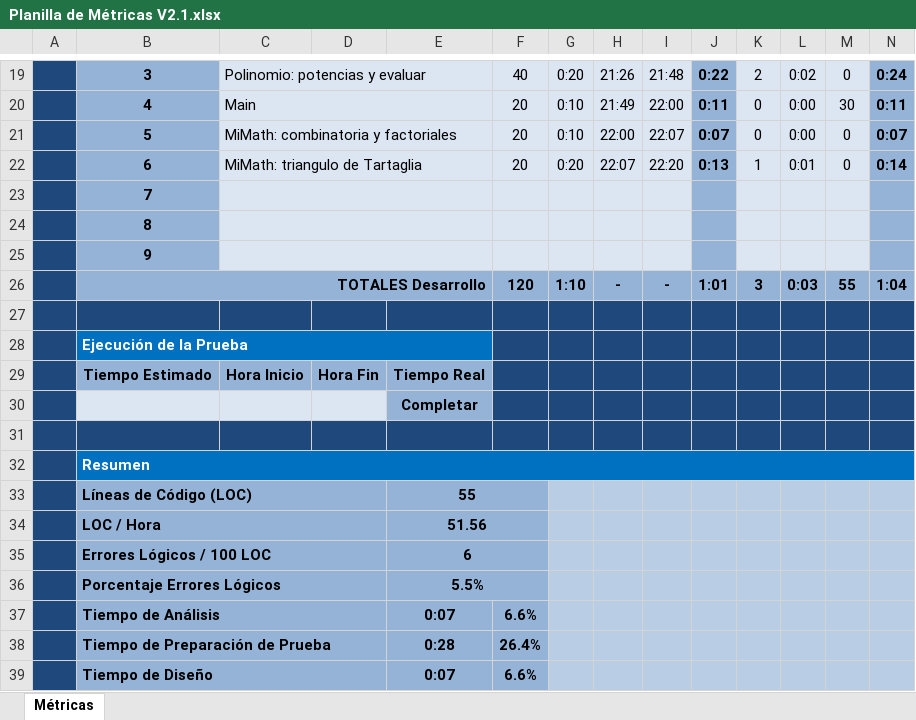
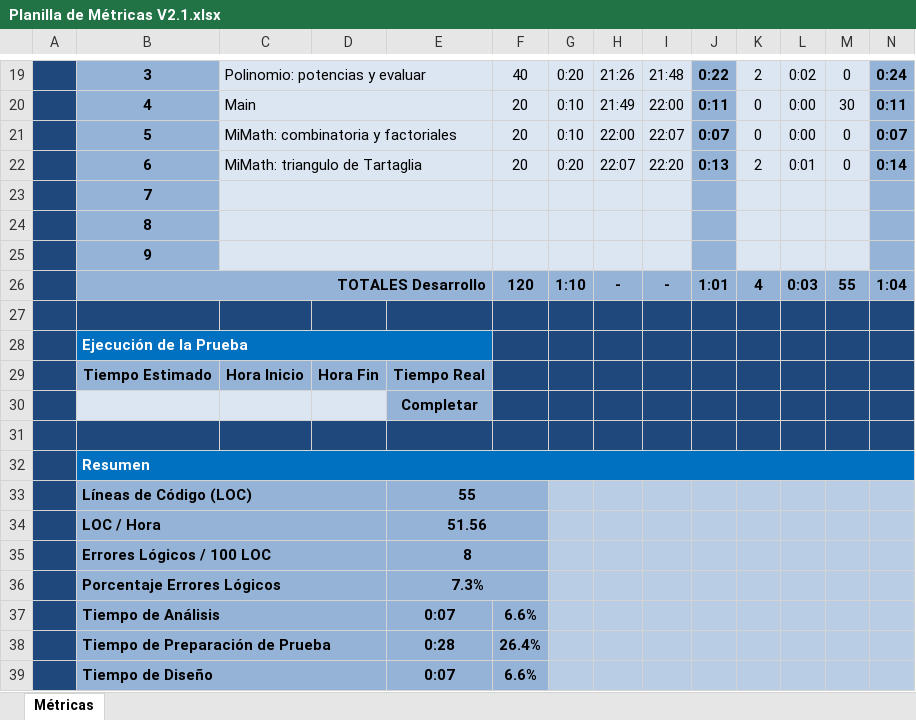
Before and after one commit to TheBitles/ComplejidadComputacional, an Excel workbook: documentacion/Planilla de Métricas V2.1.xlsx, sheet Métricas, drawn as a sheet; only a part is shown, gaps mark what is left out; values as stored, in another font and other column widths than the file's, no borders; charts and pictures and conditional formats not drawn; the diff names each change by its address in the sheet, - before the commit and + after, or states it on an @@ line.

Commit message:
Se actualiza la planilla de métricas

```diff
--- a/documentacion/Planilla de Métricas V2.1.xlsx (sheet Métricas)
+++ b/documentacion/Planilla de Métricas V2.1.xlsx (sheet Métricas)
-K22: 1
+K22: 2
-K26: 3
+K26: 4
-E35: 6
+E35: 8
-E36: 5.5%
+E36: 7.3%
```
Also changed, not shown: charts or pictures.
